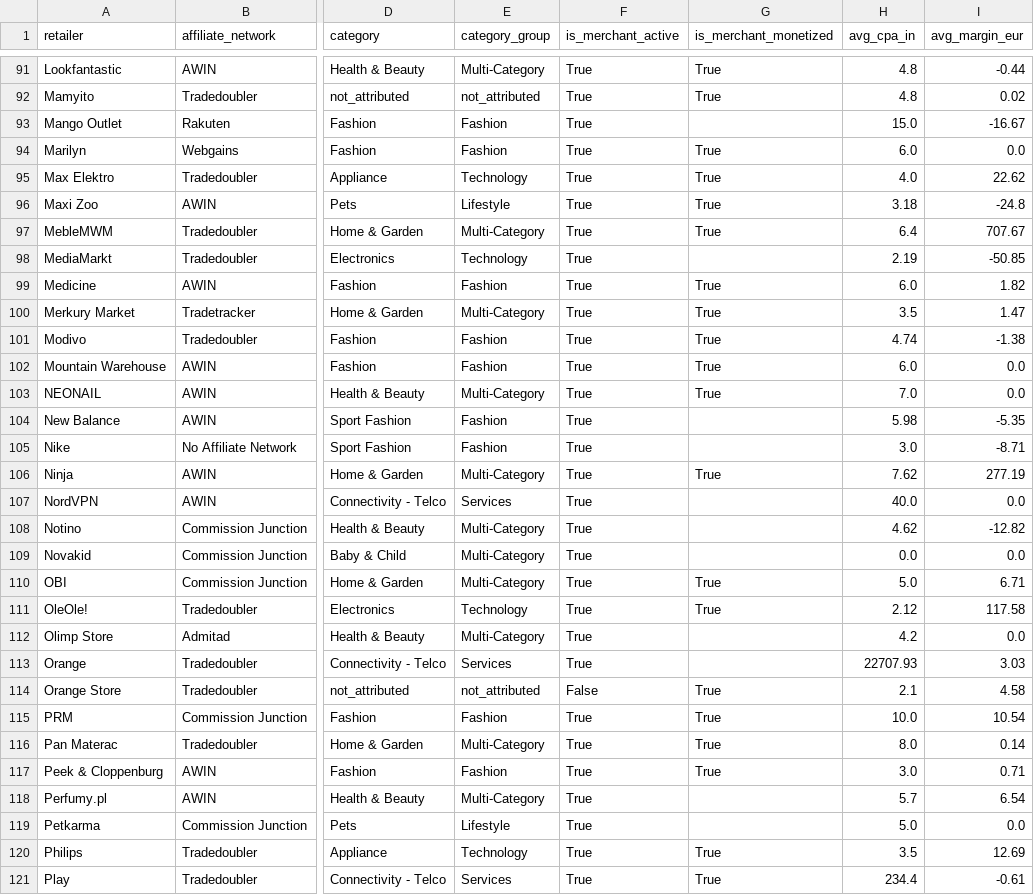
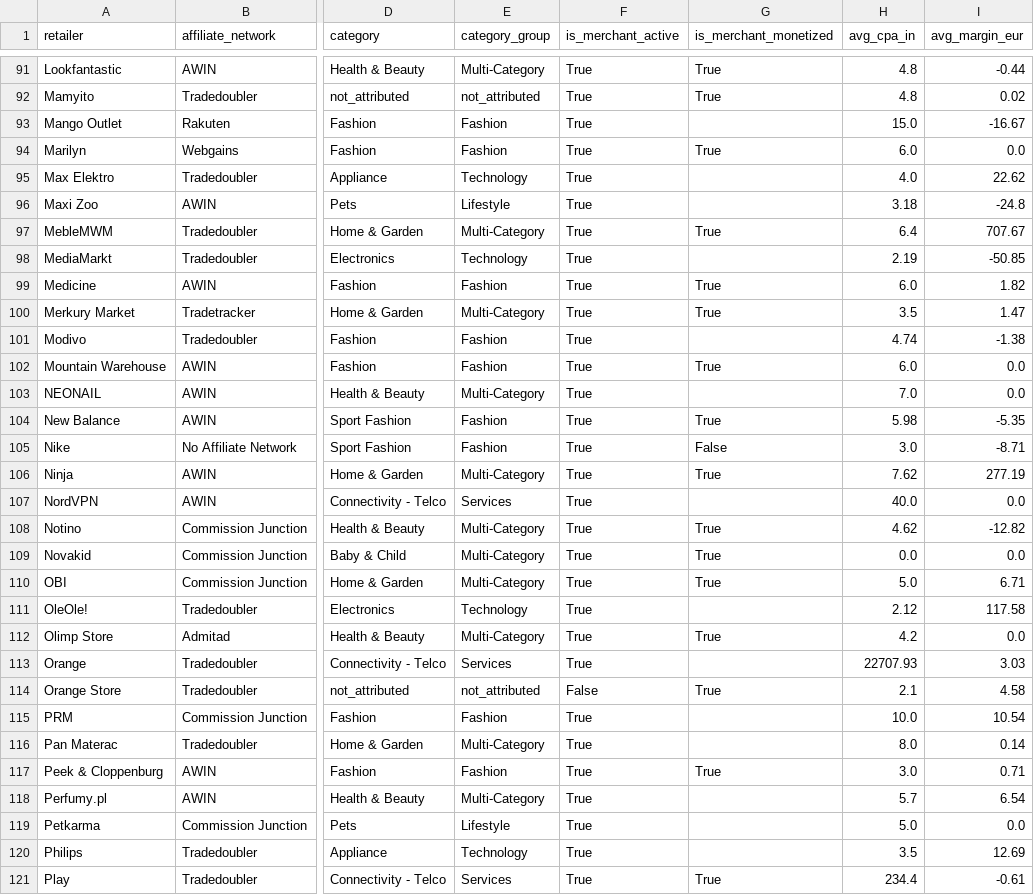
Before and after one commit to Gonzalobarrio/cashback-benchmark, a CSV file: data/retailer_metadata.csv, drawn as a sheet; only a part is shown, gaps mark what is left out; the diff covers the shown part only; the diff names each change by its address in the sheet, - before the commit and + after, or states it on an @@ line.

```diff
--- a/data/retailer_metadata.csv
+++ b/data/retailer_metadata.csv
-G95:G96 (is_merchant_monetized): True
+G95:G96 (is_merchant_monetized): (empty)
-G101 (is_merchant_monetized): True
+G101 (is_merchant_monetized): (empty)
-G103 (is_merchant_monetized): True
+G103 (is_merchant_monetized): (empty)
-G104 (is_merchant_monetized): (empty)
+G104 (is_merchant_monetized): True
-G105 (is_merchant_monetized): (empty)
+G105 (is_merchant_monetized): False
-G108:G109 (is_merchant_monetized): (empty)
+G108:G109 (is_merchant_monetized): True
-G111 (is_merchant_monetized): True
+G111 (is_merchant_monetized): (empty)
-G112 (is_merchant_monetized): (empty)
+G112 (is_merchant_monetized): True
-G115:G116 (is_merchant_monetized): True
+G115:G116 (is_merchant_monetized): (empty)
-G120 (is_merchant_monetized): True
+G120 (is_merchant_monetized): (empty)
```
Also changed, not shown: 68 edited cells elsewhere in this file.
